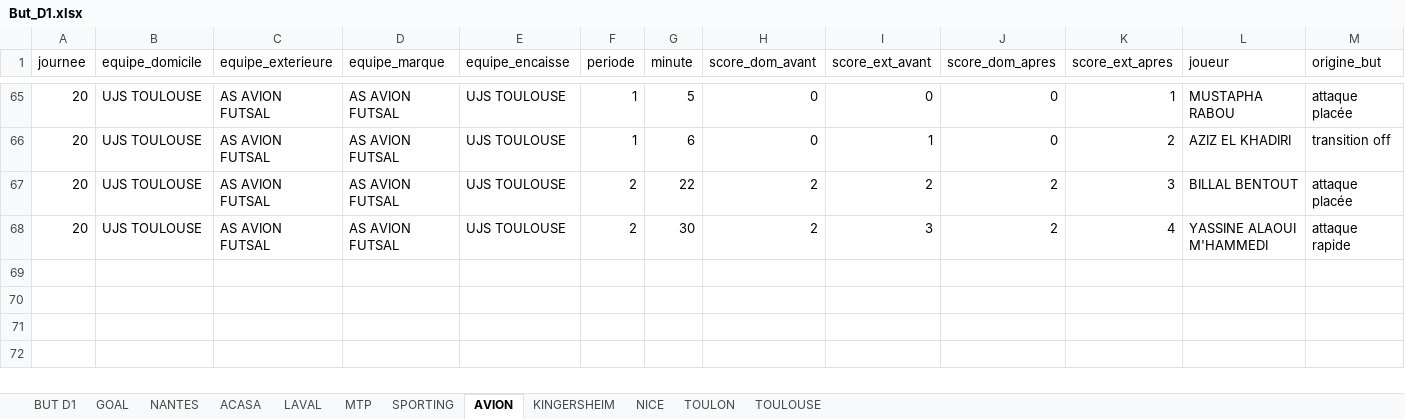
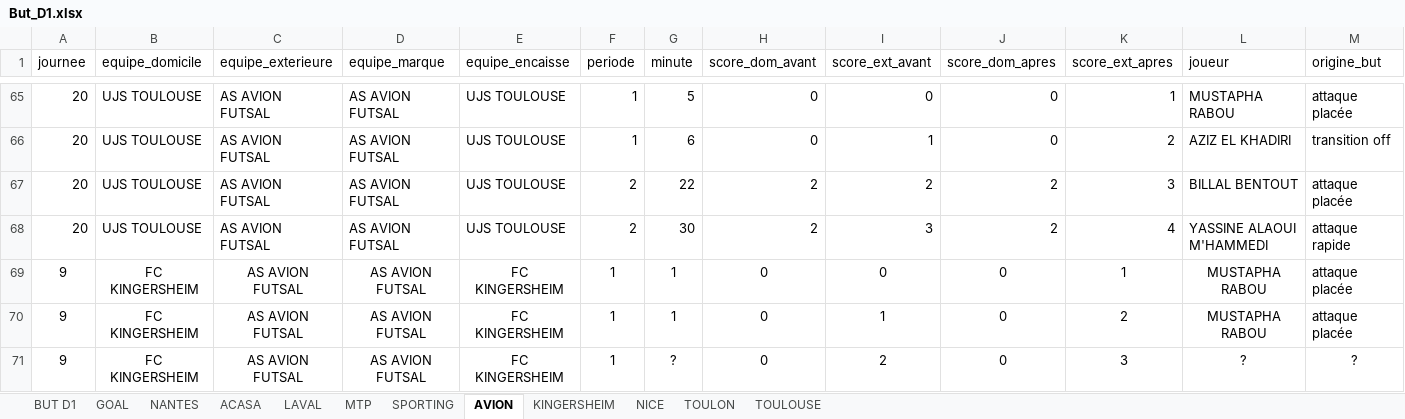
Before and after one commit to victorgeoffroy01-prog/d1-futsal-buts, an Excel workbook: But_D1.xlsx, sheet AVION, drawn as a sheet; only a part is shown, gaps mark what is left out; values as stored, in another font and other column widths than the file's, no borders; the diff names each change by its address in the sheet, - before the commit and + after, or states it on an @@ line.

```diff
--- a/But_D1.xlsx (sheet AVION)
+++ b/But_D1.xlsx (sheet AVION)
+row 69: 9 | FC KINGERSHEIM | AS AVION FUTSAL | AS AVION FUTSAL | FC KINGERSHEIM | 1 | 1 | 0 | 0 | 0 | 1 | MUSTAPHA RABOU | attaque placée
+row 70: 9 | FC KINGERSHEIM | AS AVION FUTSAL | AS AVION FUTSAL | FC KINGERSHEIM | 1 | 1 | 0 | 1 | 0 | 2 | MUSTAPHA RABOU | attaque placée
+row 71: 9 | FC KINGERSHEIM | AS AVION FUTSAL | AS AVION FUTSAL | FC KINGERSHEIM | 1 | ? | 0 | 2 | 0 | 3 | ? | ?
```
Also changed, not shown: sheet LAVAL, sheet BUT D1, charts or pictures, 4 other files.
